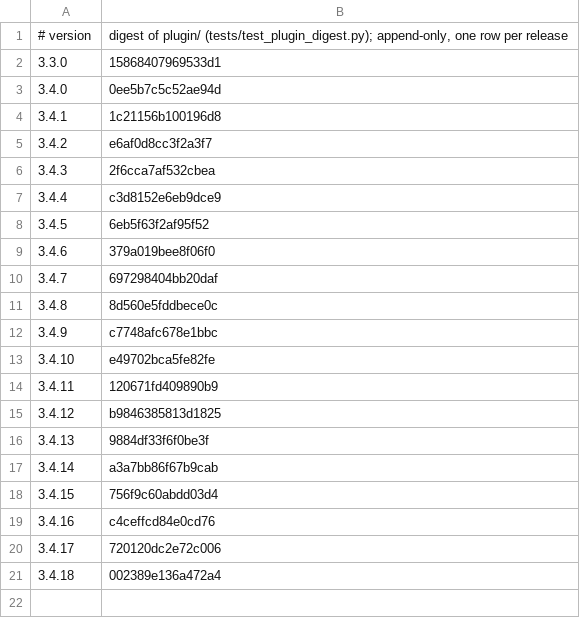
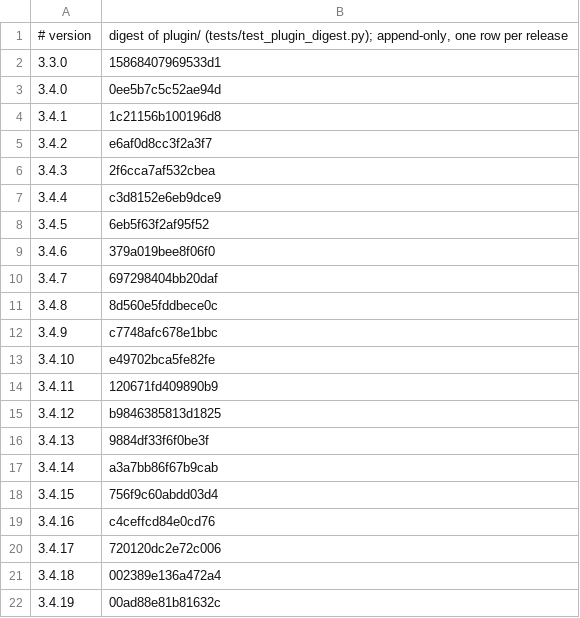
Before and after one commit to Clear-Sights/Makoto, a TSV file: docs/PLUGIN-DIGEST.tsv, drawn as a sheet.

```diff
--- a/docs/PLUGIN-DIGEST.tsv
+++ b/docs/PLUGIN-DIGEST.tsv
@@ -21 +21,2 @@
 3.4.18	002389e136a472a4
+3.4.19	00ad88e81b81632c
```
Also changed, not shown: docs/COVERAGE.tsv, tools/mesh/mesh.tsv, 50 other files.
